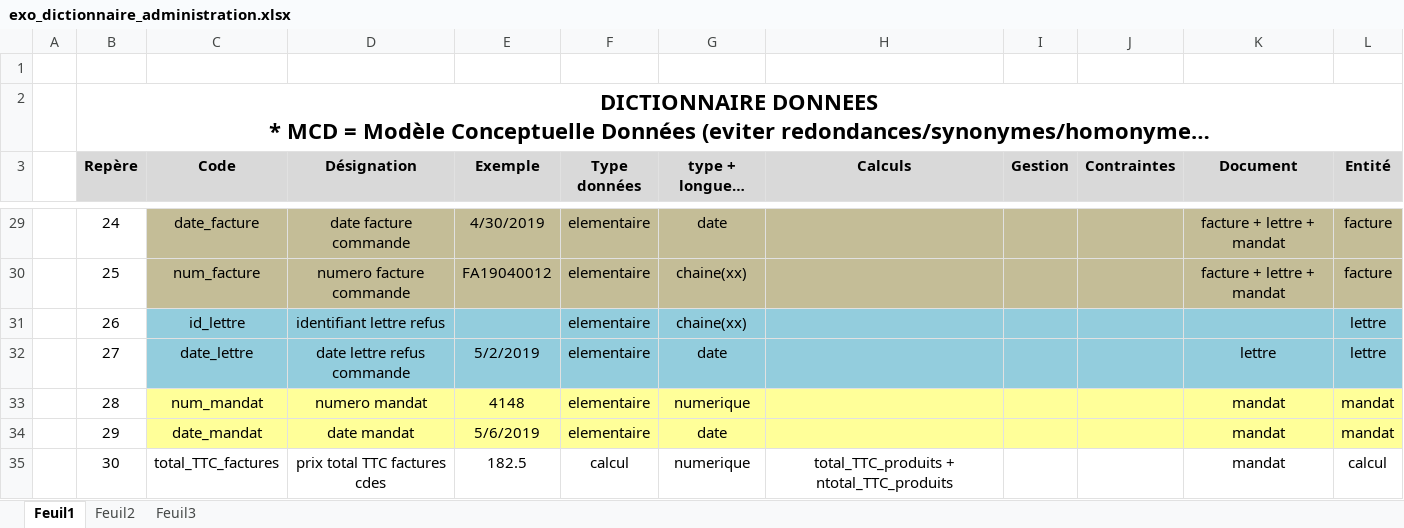
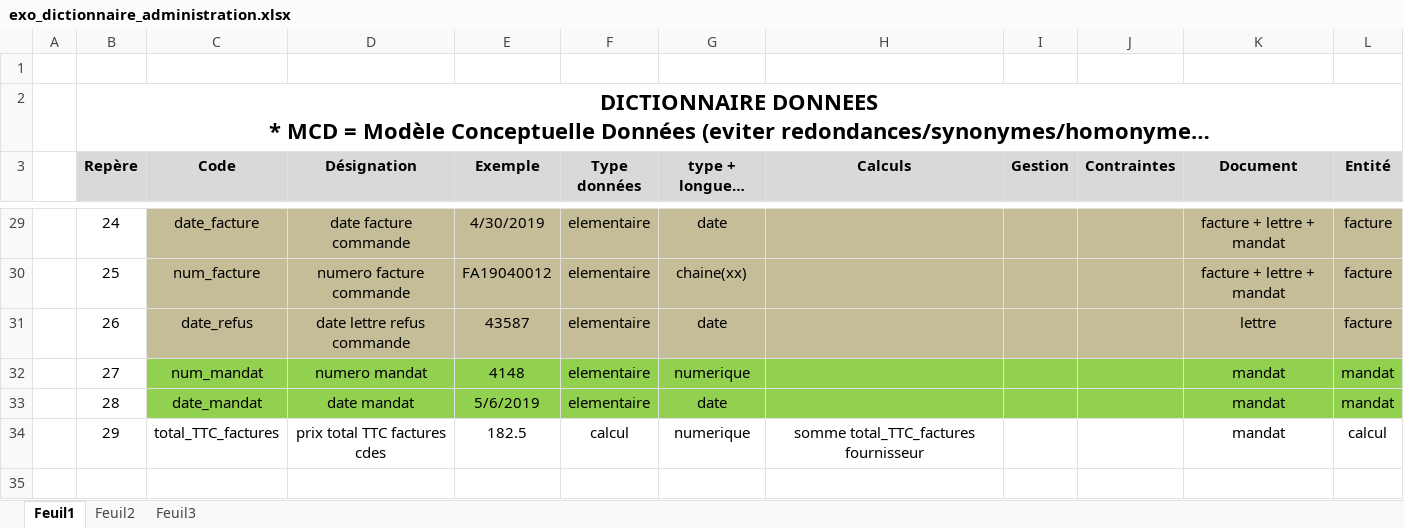
Before and after one commit to manumartins83/backEnd, an Excel workbook: 02-Module2_BackEnd/02-Exercices/01-MERISE/Exo_administration/exo_dictionnaire_administration.xlsx, sheet Feuil1, drawn as a sheet; only a part is shown, gaps mark what is left out; long unchanged cells end in …; values as stored, in another font and other column widths than the file's, no borders; removed rows and columns are numbered as before the commit, all else as after; the diff covers the shown part only; the diff names each change by its address in the sheet, - before the commit and + after, or states it on an @@ line.

```diff
--- a/02-Module2_BackEnd/02-Exercices/01-MERISE/Exo_administration/exo_dictionnaire_administration.xlsx (sheet Feuil1)
+++ b/02-Module2_BackEnd/02-Exercices/01-MERISE/Exo_administration/exo_dictionnaire_administration.xlsx (sheet Feuil1)
-C31 (Code): id_lettre
+C31 (Code): date_refus
-C31:L31 fill: #93CDDD
+C31:L31 fill: #C4BD97
-D31 (Désignation): identifiant lettre refus
+D31 (Désignation): date lettre refus commande
-E31 (Exemple): (empty)
+E31 (Exemple): 43587
-G31 (type + longueur données): chaine(xx)
+G31 (type + longueur données): date
-K31 (Document): (empty)
+K31 (Document): lettre
-L31 (Entité): lettre
+L31 (Entité): facture
-C32 (Code): date_lettre
+C32 (Code): num_mandat
-C32:L32 fill: #93CDDD
+C32:L32 fill: #92D050
-D32 (Désignation): date lettre refus commande
+D32 (Désignation): numero mandat
-E32 (Exemple): 5/2/2019
+E32 (Exemple): 4148
-G32 (type + longueur données): date
+G32 (type + longueur données): numerique
-K32 (Document): lettre
+K32 (Document): mandat
-L32 (Entité): lettre
+L32 (Entité): mandat
-C33 (Code): num_mandat
+C33 (Code): date_mandat
-C33:L33 fill: #FFFF99
+C33:L33 fill: #92D050
-D33 (Désignation): numero mandat
+D33 (Désignation): date mandat
-E33 (Exemple): 4148
+E33 (Exemple): 5/6/2019
-G33 (type + longueur données): numerique
+G33 (type + longueur données): date
-row 34:  | 29 | date_mandat | date mandat | 5/6/2019 | elementaire | date |  |  |  | mandat | mandat
-B34 (Repère): 30
+B34 (Repère): 29
-H34 (Calculs): total_TTC_produits + ntotal_TTC_produits
+H34 (Calculs): somme total_TTC_factures fournisseur
```
Also changed, not shown: 57 edited cells and cell formats elsewhere in this sheet, 16 other files.
